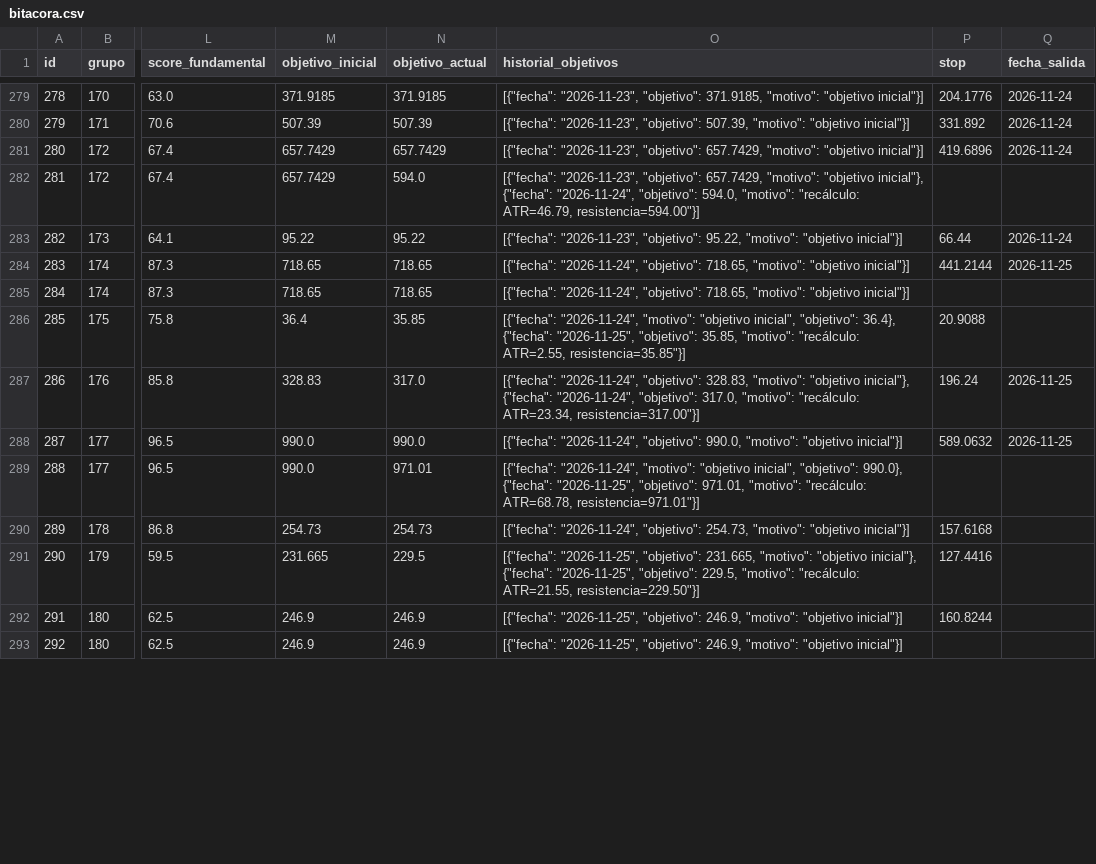
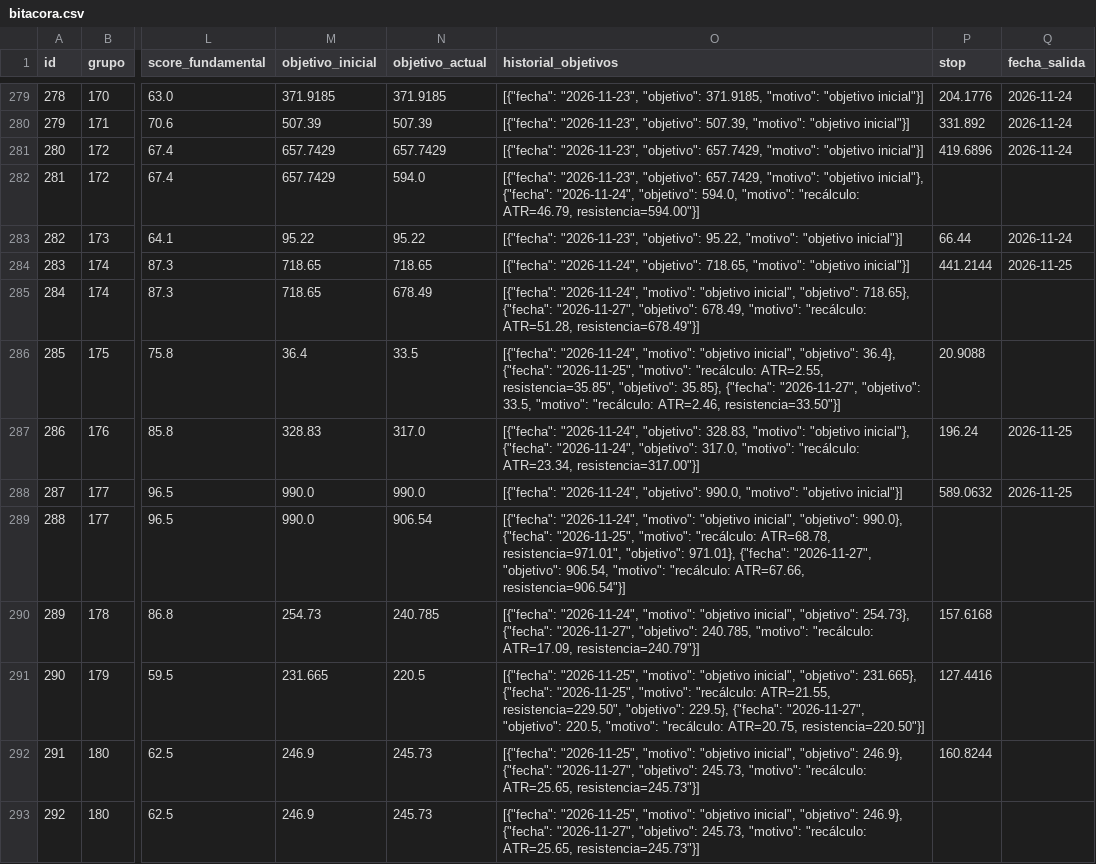
Before and after one commit to sebas1331/centinela-sp500, a CSV file: bitacora.csv, drawn as a sheet; only a part is shown, gaps mark what is left out; the diff covers the shown part only; the diff names each change by its address in the sheet, - before the commit and + after, or states it on an @@ line.

```diff
--- a/bitacora.csv
+++ b/bitacora.csv
-N285 (objetivo_actual): 718.65
+N285 (objetivo_actual): 678.49
-O285 (historial_objetivos): [{"fecha": "2026-11-24", "objetivo": 718.65, "motivo": "objetivo inicial"}]
+O285 (historial_objetivos): [{"fecha": "2026-11-24", "motivo": "objetivo inicial", "objetivo": 718.65}, {"fecha": "2026-11-27", "objetivo": 678.49, "motivo": "recálculo: ATR=51.28, resistencia=678.49"}]
-N286 (objetivo_actual): 35.85
+N286 (objetivo_actual): 33.5
-O286 (historial_objetivos): …{"fecha": "2026-11-25", "objetivo": 35.85, "motivo": "recálculo: ATR=2.55, resistencia=35.85"}]
+O286 (historial_objetivos): …{"fecha": "2026-11-25", "motivo": "recálculo: ATR=2.55, resistencia=35.85", "objetivo": 35.85}, {"fecha": "2026-11-27", "objetivo": 33.5, "motivo": "recálculo: ATR=2.46, resistencia=33.50"}]
-N289 (objetivo_actual): 971.01
+N289 (objetivo_actual): 906.54
-O289 (historial_objetivos): …{"fecha": "2026-11-25", "objetivo": 971.01, "motivo": "recálculo: ATR=68.78, resistencia=971.01"}]
+O289 (historial_objetivos): …{"fecha": "2026-11-25", "motivo": "recálculo: ATR=68.78, resistencia=971.01", "objetivo": 971.01}, {"fecha": "2026-11-27", "objetivo": 906.54, "motivo": "recálculo: ATR=67.66, resistencia=906.54"}]
-N290 (objetivo_actual): 254.73
+N290 (objetivo_actual): 240.785
-O290 (historial_objetivos): [{"fecha": "2026-11-24", "objetivo": 254.73, "motivo": "objetivo inicial"}]
+O290 (historial_objetivos): [{"fecha": "2026-11-24", "motivo": "objetivo inicial", "objetivo": 254.73}, {"fecha": "2026-11-27", "objetivo": 240.785, "motivo": "recálculo: ATR=17.09, resistencia=240.79"}]
-N291 (objetivo_actual): 229.5
+N291 (objetivo_actual): 220.5
-O291 (historial_objetivos): [{"fecha": "2026-11-25", "objetivo": 231.665, "motivo": "objetivo inicial"}, {"fecha": "2026-11-25", "objetivo": 229.5, "motivo": "recálculo: ATR=21.55, resistencia=229.50"}]
+O291 (historial_objetivos): [{"fecha": "2026-11-25", "motivo": "objetivo inicial", "objetivo": 231.665}, {"fecha": "2026-11-25", "motivo": "recálculo: ATR=21.55, resistencia=229.50", "objetivo": 229.5}, {"fecha": "2026-11-27", "objetivo": 220.5, "motivo": "recálculo: ATR=20.75, resistencia=220.50"}]
-N292:N293 (objetivo_actual): 246.9
+N292:N293 (objetivo_actual): 245.73
-O292:O293 (historial_objetivos): [{"fecha": "2026-11-25", "objetivo": 246.9, "motivo": "objetivo inicial"}]
+O292:O293 (historial_objetivos): [{"fecha": "2026-11-25", "motivo": "objetivo inicial", "objetivo": 246.9}, {"fecha": "2026-11-27", "objetivo": 245.73, "motivo": "recálculo: ATR=25.65, resistencia=245.73"}]
```
Also changed, not shown: 5 added rows and 48 edited cells elsewhere in this file, 5 other files.
